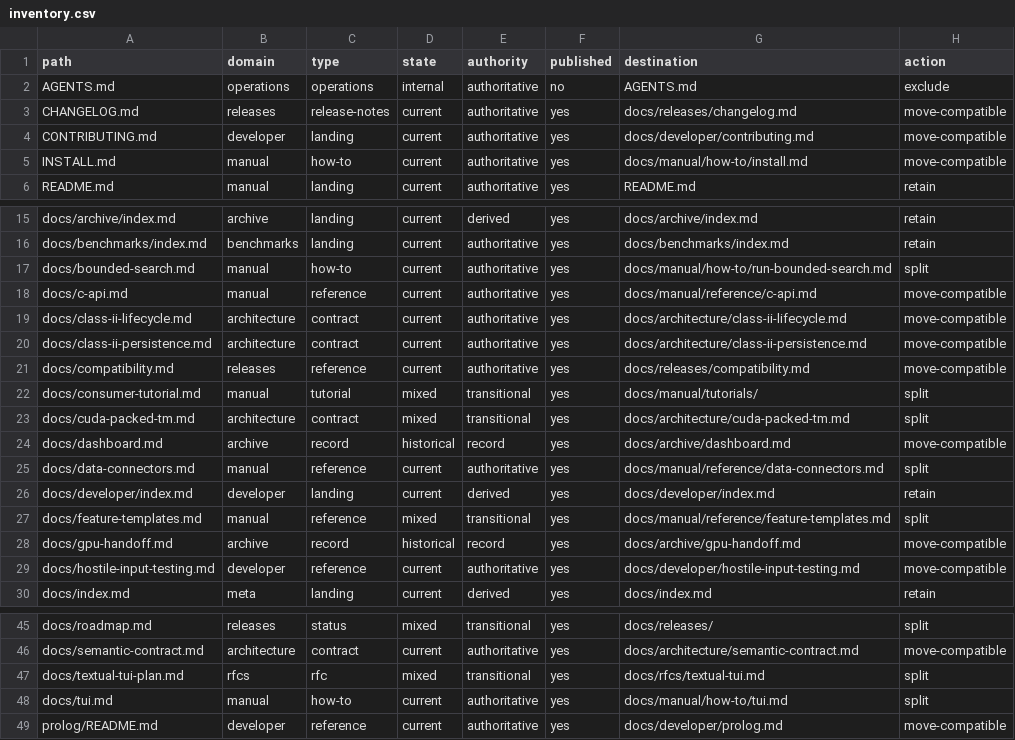
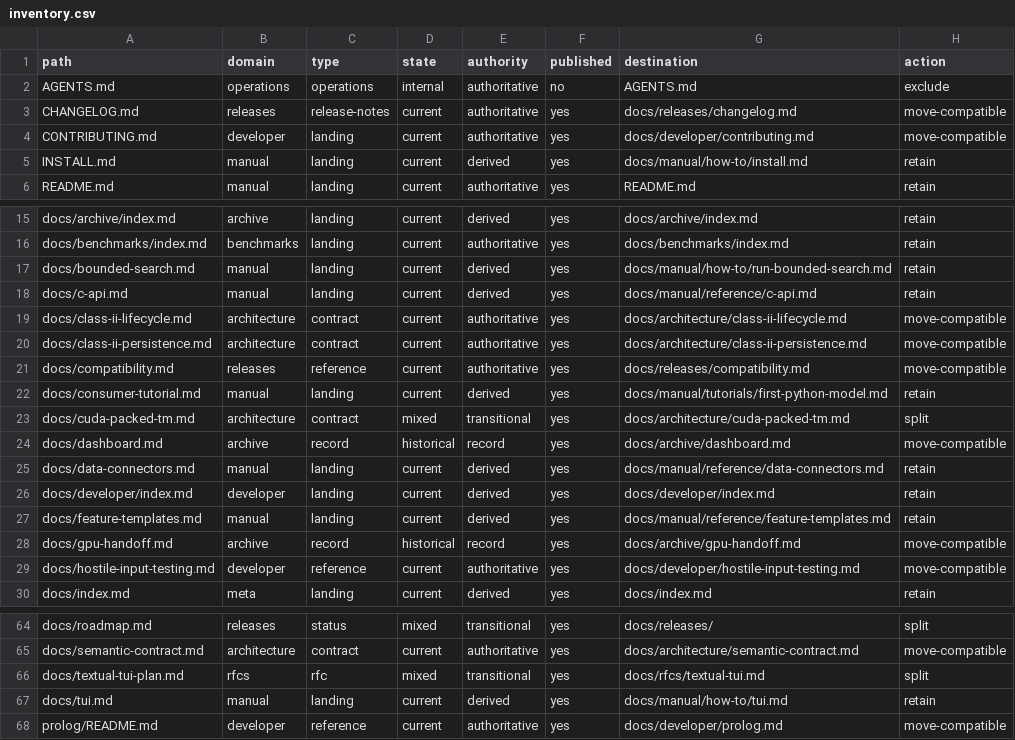
Before and after one commit to enigmatic-figure/PrologTsetlinMachine, a CSV file: docs/_meta/inventory.csv, drawn as a sheet; only a part is shown, gaps mark what is left out; the diff covers the shown part only.

```diff
--- a/docs/_meta/inventory.csv
+++ b/docs/_meta/inventory.csv
@@ -4,3 +4,3 @@ CHANGELOG.md,releases,release-notes,current,authoritative,yes,docs/releases/chan
 CONTRIBUTING.md,developer,landing,current,authoritative,yes,docs/developer/contributing.md,move-compatible
-INSTALL.md,manual,how-to,current,authoritative,yes,docs/manual/how-to/install.md,move-compatible
+INSTALL.md,manual,landing,current,derived,yes,docs/manual/how-to/install.md,retain
 README.md,manual,landing,current,authoritative,yes,README.md,retain
@@ -16,4 +16,4 @@ docs/archive/index.md,archive,landing,current,derived,yes,docs/archive/index.md,
 docs/benchmarks/index.md,benchmarks,landing,current,authoritative,yes,docs/benchmarks/index.md,retain
-docs/bounded-search.md,manual,how-to,current,authoritative,yes,docs/manual/how-to/run-bounded-search.md,split
-docs/c-api.md,manual,reference,current,authoritative,yes,docs/manual/reference/c-api.md,move-compatible
+docs/bounded-search.md,manual,landing,current,derived,yes,docs/manual/how-to/run-bounded-search.md,retain
+docs/c-api.md,manual,landing,current,derived,yes,docs/manual/reference/c-api.md,retain
 docs/class-ii-lifecycle.md,architecture,contract,current,authoritative,yes,docs/architecture/class-ii-lifecycle.md,move-compatible
@@ -21,8 +21,8 @@ docs/class-ii-persistence.md,architecture,contract,current,authoritative,yes,doc
 docs/compatibility.md,releases,reference,current,authoritative,yes,docs/releases/compatibility.md,move-compatible
-docs/consumer-tutorial.md,manual,tutorial,mixed,transitional,yes,docs/manual/tutorials/,split
+docs/consumer-tutorial.md,manual,landing,current,derived,yes,docs/manual/tutorials/first-python-model.md,retain
 docs/cuda-packed-tm.md,architecture,contract,mixed,transitional,yes,docs/architecture/cuda-packed-tm.md,split
 docs/dashboard.md,archive,record,historical,record,yes,docs/archive/dashboard.md,move-compatible
-docs/data-connectors.md,manual,reference,current,authoritative,yes,docs/manual/reference/data-connectors.md,split
+docs/data-connectors.md,manual,landing,current,derived,yes,docs/manual/reference/data-connectors.md,retain
 docs/developer/index.md,developer,landing,current,derived,yes,docs/developer/index.md,retain
-docs/feature-templates.md,manual,reference,mixed,transitional,yes,docs/manual/reference/feature-templates.md,split
+docs/feature-templates.md,manual,landing,current,derived,yes,docs/manual/reference/feature-templates.md,retain
 docs/gpu-handoff.md,archive,record,historical,record,yes,docs/archive/gpu-handoff.md,move-compatible
@@ -47,3 +66,3 @@ docs/semantic-contract.md,architecture,contract,current,authoritative,yes,docs/a
 docs/textual-tui-plan.md,rfcs,rfc,mixed,transitional,yes,docs/rfcs/textual-tui.md,split
-docs/tui.md,manual,how-to,current,authoritative,yes,docs/manual/how-to/tui.md,split
+docs/tui.md,manual,landing,current,derived,yes,docs/manual/how-to/tui.md,retain
 prolog/README.md,developer,reference,current,authoritative,yes,docs/developer/prolog.md,move-compatible
```
Also changed, not shown: 19 added rows and 8 edited cells elsewhere in this file, 43 other files.
